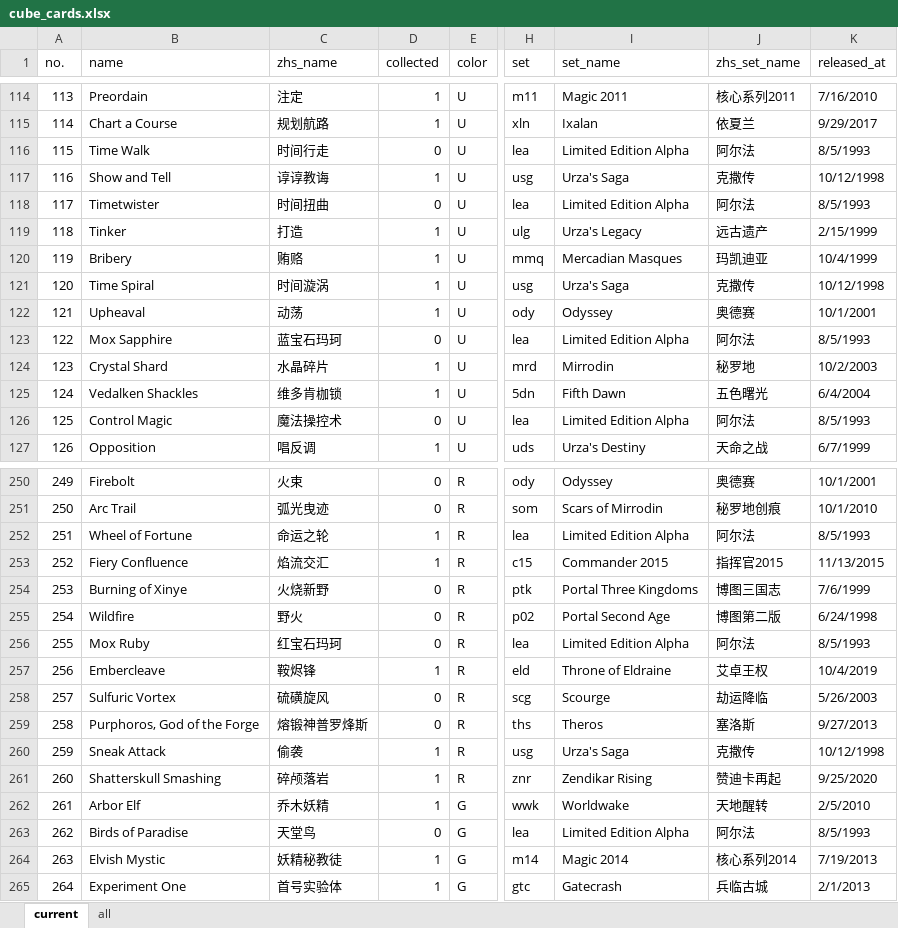
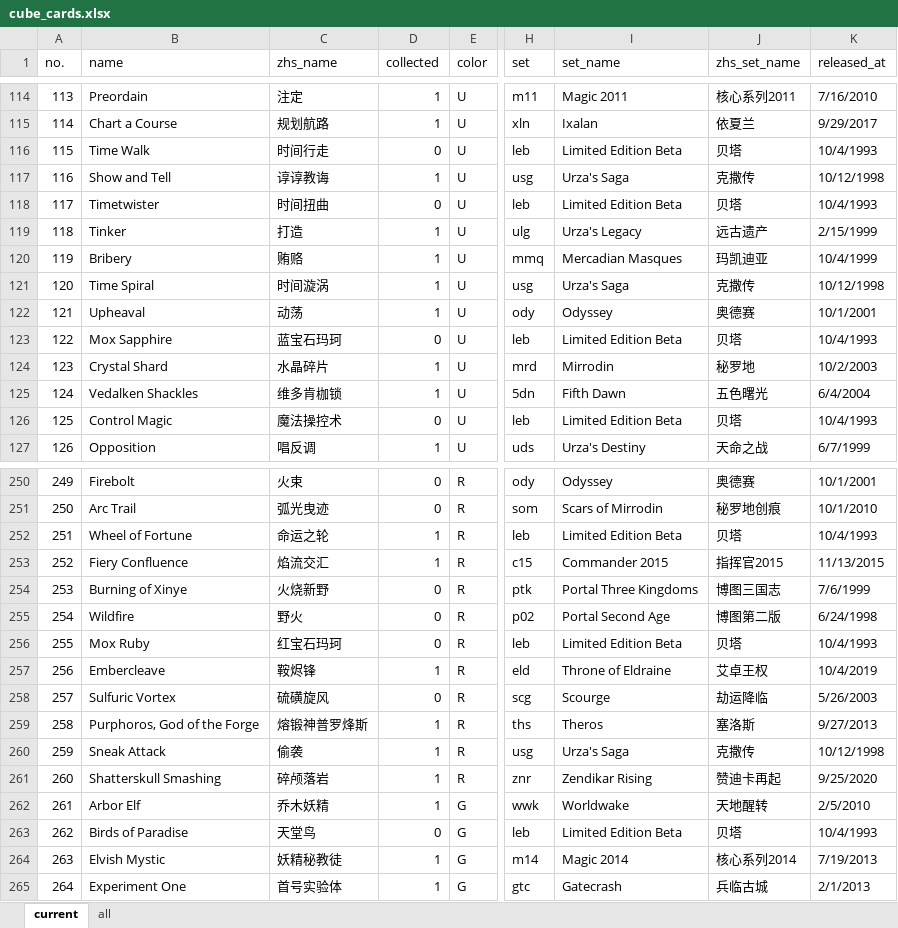
Before and after one commit to RuohengLiu/MTG-CUBE, an Excel workbook: cube_cards.xlsx, sheet current, drawn as a sheet; only a part is shown, gaps mark what is left out; values as stored, in another font and other column widths than the file's, no cell formats; the diff covers the shown part only; the diff names each change by its address in the sheet, - before the commit and + after, or states it on an @@ line.

```diff
--- a/cube_cards.xlsx (sheet current)
+++ b/cube_cards.xlsx (sheet current)
-H116 (set): lea
+H116 (set): leb
-I116 (set_name): Limited Edition Alpha
+I116 (set_name): Limited Edition Beta
-J116 (zhs_set_name): 阿尔法
+J116 (zhs_set_name): 贝塔
-K116 (released_at): 8/5/1993
+K116 (released_at): 10/4/1993
-H118 (set): lea
+H118 (set): leb
-I118 (set_name): Limited Edition Alpha
+I118 (set_name): Limited Edition Beta
-J118 (zhs_set_name): 阿尔法
+J118 (zhs_set_name): 贝塔
-K118 (released_at): 8/5/1993
+K118 (released_at): 10/4/1993
-H123 (set): lea
+H123 (set): leb
-I123 (set_name): Limited Edition Alpha
+I123 (set_name): Limited Edition Beta
-J123 (zhs_set_name): 阿尔法
+J123 (zhs_set_name): 贝塔
-K123 (released_at): 8/5/1993
+K123 (released_at): 10/4/1993
-H126 (set): lea
+H126 (set): leb
-I126 (set_name): Limited Edition Alpha
+I126 (set_name): Limited Edition Beta
-J126 (zhs_set_name): 阿尔法
+J126 (zhs_set_name): 贝塔
-K126 (released_at): 8/5/1993
+K126 (released_at): 10/4/1993
-H252 (set): lea
+H252 (set): leb
-I252 (set_name): Limited Edition Alpha
+I252 (set_name): Limited Edition Beta
-J252 (zhs_set_name): 阿尔法
+J252 (zhs_set_name): 贝塔
-K252 (released_at): 8/5/1993
+K252 (released_at): 10/4/1993
-H256 (set): lea
+H256 (set): leb
-I256 (set_name): Limited Edition Alpha
+I256 (set_name): Limited Edition Beta
-J256 (zhs_set_name): 阿尔法
+J256 (zhs_set_name): 贝塔
-K256 (released_at): 8/5/1993
+K256 (released_at): 10/4/1993
-D259 (collected): 0
+D259 (collected): 1
-H263 (set): lea
+H263 (set): leb
-I263 (set_name): Limited Edition Alpha
+I263 (set_name): Limited Edition Beta
-J263 (zhs_set_name): 阿尔法
+J263 (zhs_set_name): 贝塔
-K263 (released_at): 8/5/1993
+K263 (released_at): 10/4/1993
```
Also changed, not shown: 155 edited cells elsewhere in this sheet, sheet all, cell formats.
